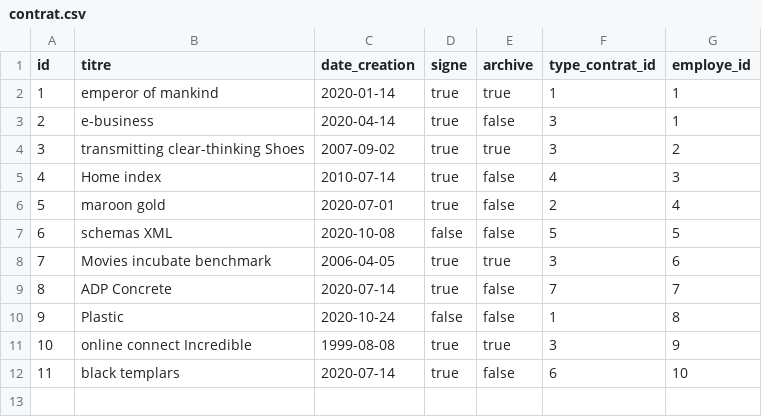
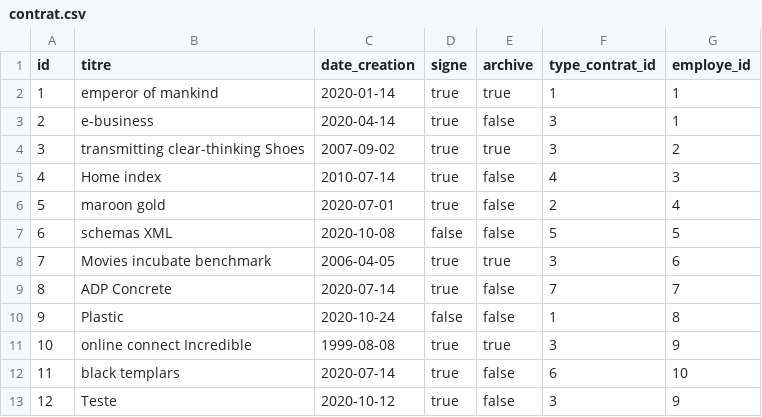
Before and after one commit to eddy62/emna_back_end, a CSV file: src/main/resources/config/liquibase/fake-data/contrat.csv, drawn as a sheet; the diff names each change by its address in the sheet, - before the commit and + after, or states it on an @@ line.

```diff
--- a/src/main/resources/config/liquibase/fake-data/contrat.csv
+++ b/src/main/resources/config/liquibase/fake-data/contrat.csv
+row 13: 12 | Teste | 2020-10-12 | true | false | 3 | 9
```
Also changed, not shown: src/main/resources/config/liquibase/fake-data/document.csv, src/main/resources/config/liquibase/fake-data/saisie_article.csv, 5 other files.
